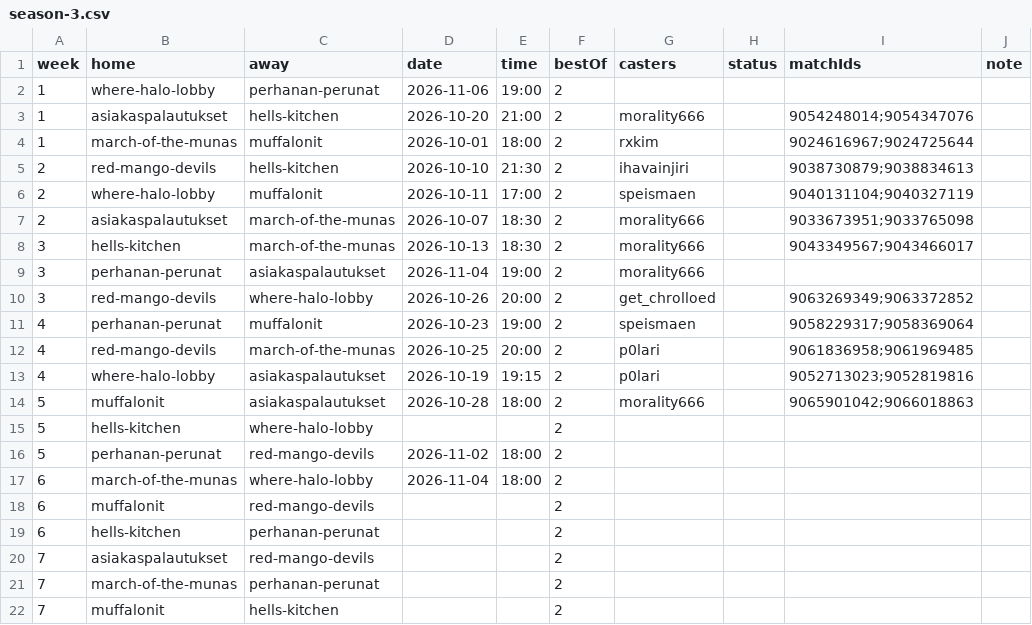
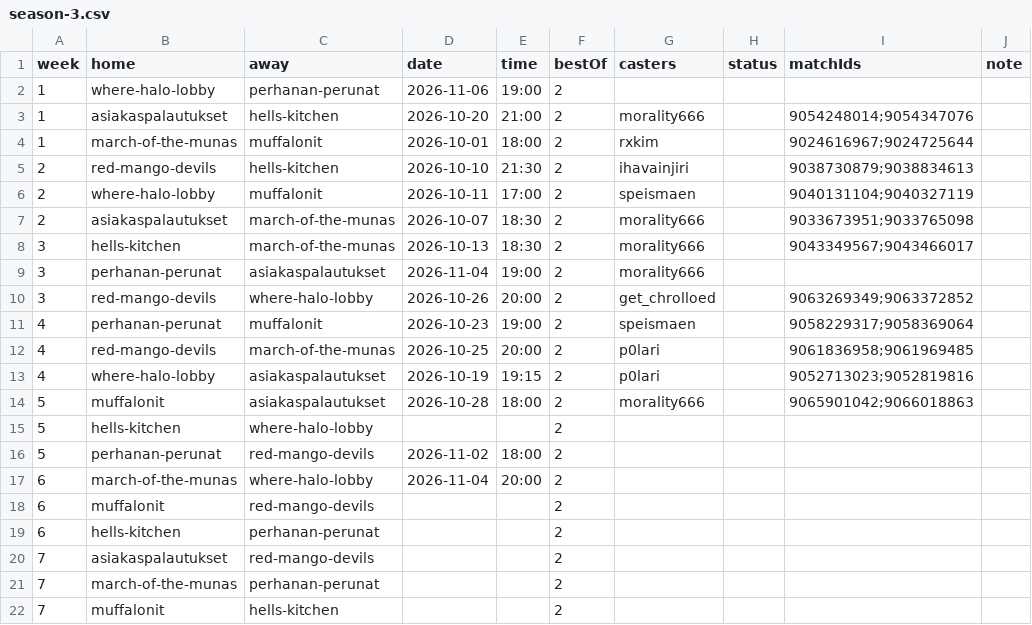
Before and after one commit to morality666/munaliiga-web, a CSV file: client/notes/schedule/season-3.csv, drawn as a sheet.

Commit message:
Update time for march-of-the-munas entry

```diff
--- a/client/notes/schedule/season-3.csv
+++ b/client/notes/schedule/season-3.csv
@@ -16,3 +16,3 @@ week,home,away,date,time,bestOf,casters,status,matchIds,note
 5,perhanan-perunat,red-mango-devils,2026-11-02,18:00,2,,,,
-6,march-of-the-munas,where-halo-lobby,2026-11-04,18:00,2,,,,
+6,march-of-the-munas,where-halo-lobby,2026-11-04,20:00,2,,,,
 6,muffalonit,red-mango-devils,,,2,,,,
```
